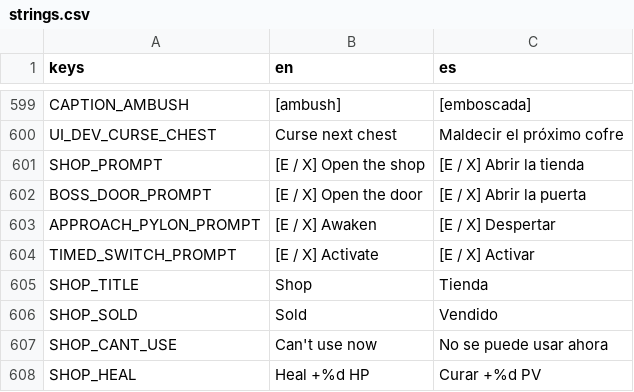
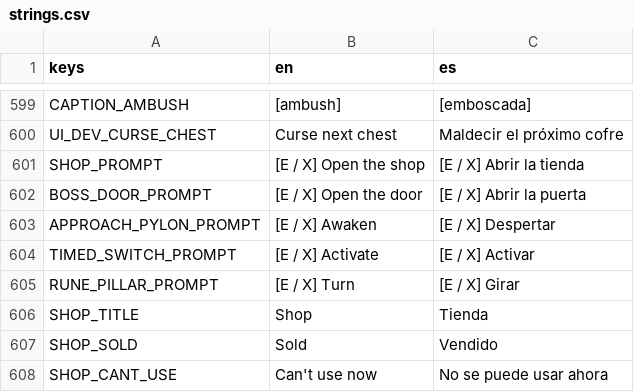
Before and after one commit to riusprime/zero-depth, a CSV file: locale/strings.csv, drawn as a sheet; only a part is shown, gaps mark what is left out; the shorter side is filled out with more unchanged rows; the diff names each change by its address in the sheet, - before the commit and + after, or states it on an @@ line.

```diff
--- a/locale/strings.csv
+++ b/locale/strings.csv
+row 605: RUNE_PILLAR_PROMPT | [E / X] Turn | [E / X] Girar
```
Also changed, not shown: 49 other files.
